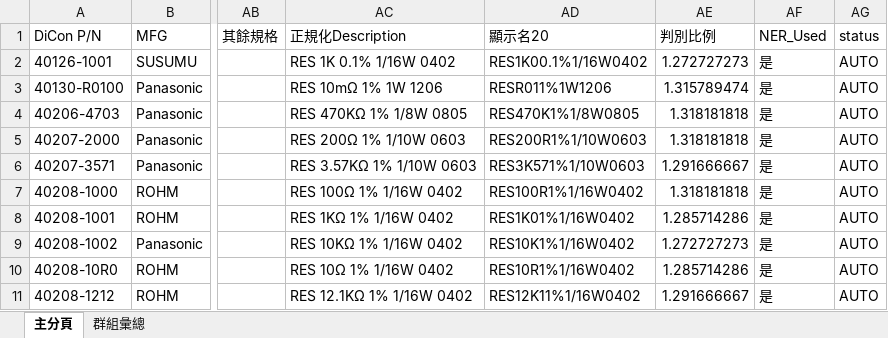
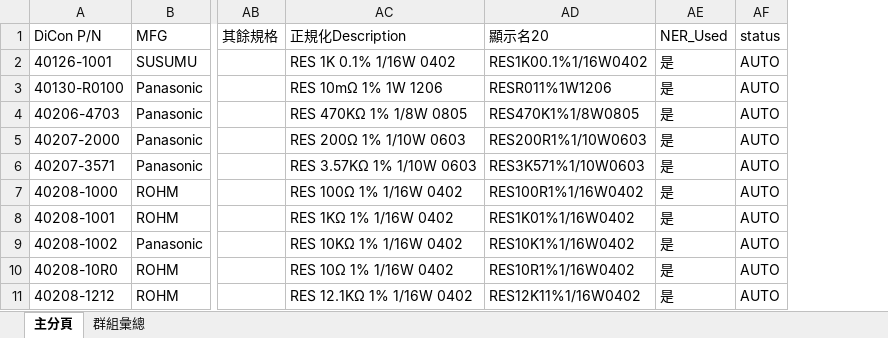
Before and after one commit to ChouKuanCheng/bom_system, an Excel workbook: outputs/BOM_final.xlsx, sheet 主分頁, drawn as a sheet; only a part is shown, gaps mark what is left out; values as stored, in another font and other column widths than the file's, no borders; the diff names each change by its address in the sheet, - before the commit and + after, or states it on an @@ line.

```diff
--- a/outputs/BOM_final.xlsx (sheet 主分頁)
+++ b/outputs/BOM_final.xlsx (sheet 主分頁)
-column AE (判別比例), rows 2-11: 1.272727273 | 1.315789474 | 1.318181818 | 1.318181818 | 1.291666667 | 1.318181818 | 1.285714286 | 1.272727273 | 1.285714286 | 1.291666667
```
Also changed, not shown: sheet 群組彙總, outputs/BOM_AUTO.xlsx, outputs/BOM_REVIEW.xlsx, 16 other files.
